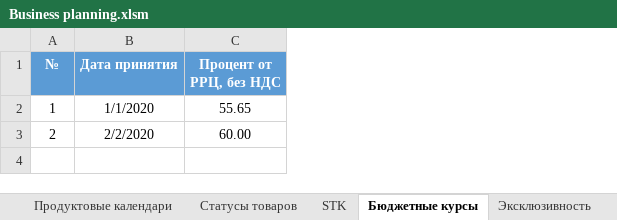
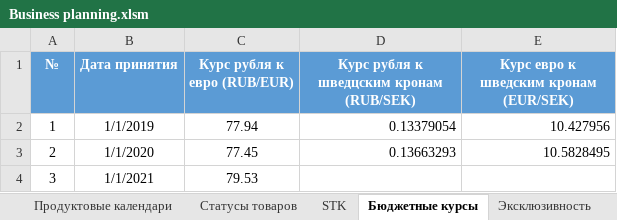
Before and after one commit to AlexeyZheltov/BPA, an Excel workbook: BPA/Business planning.xlsm, sheet Бюджетные курсы, drawn as a sheet; values as stored, in another font and other column widths than the file's, no borders; table styles not drawn; removed rows and columns are numbered as before the commit, all else as after; the diff names each change by its address in the sheet, - before the commit and + after, or states it on an @@ line.

```diff
--- a/BPA/Business planning.xlsm (sheet Бюджетные курсы)
+++ b/BPA/Business planning.xlsm (sheet Бюджетные курсы)
-column C (Процент от РРЦ, без НДС), rows 2-3: 55.65 | 60.00
+column C (Курс рубля к евро (RUB/EUR)), rows 2-3: 77.94 | 77.45
+column D, rows 1-3: Курс рубля к шведцским кронам (RUB/SEK) | 0.13379054 | 0.13663293
+column E, rows 1-3: Курс евро к шведским кронам (EUR/SEK) | 10.427956 | 10.5828495
-B2 (Дата принятия): 1/1/2020
+B2 (Дата принятия): 1/1/2019
-B3 (Дата принятия): 2/2/2020
+B3 (Дата принятия): 1/1/2020
+row 4: 3 | 1/1/2021 | 79.53
```
Also changed, not shown: sheet DIY, sheet Товары, formulas that keep their value.
